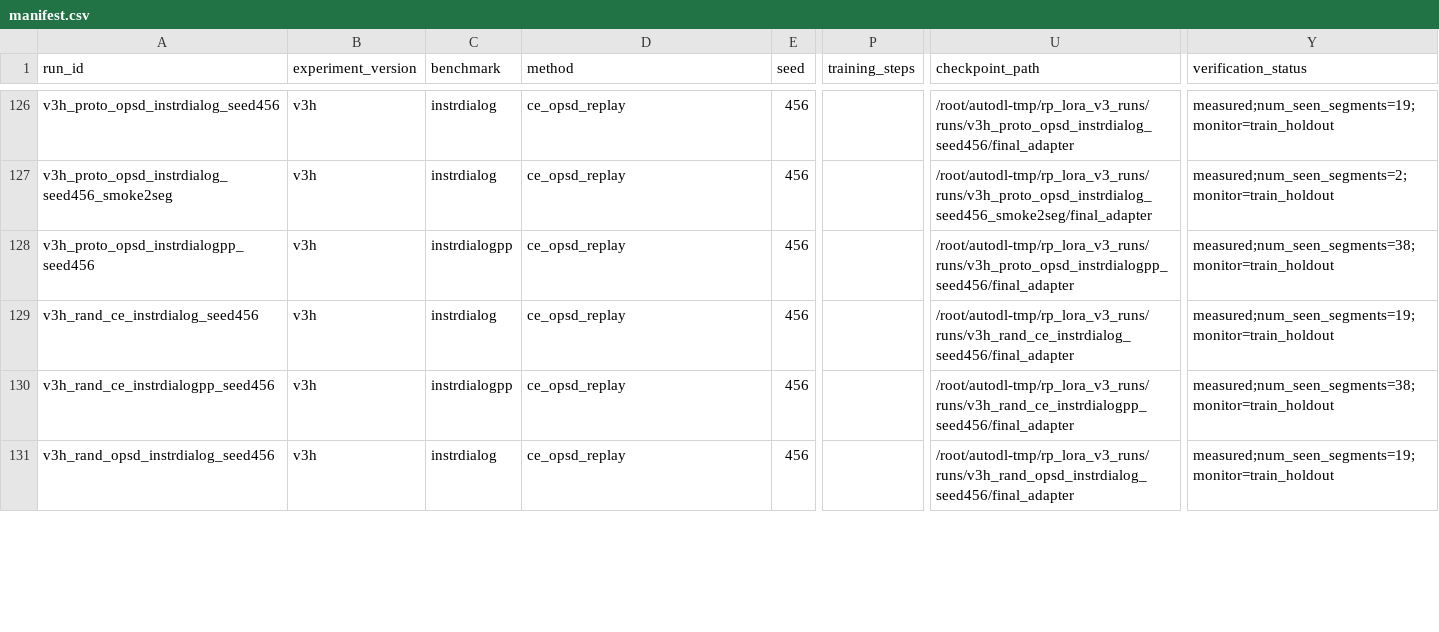
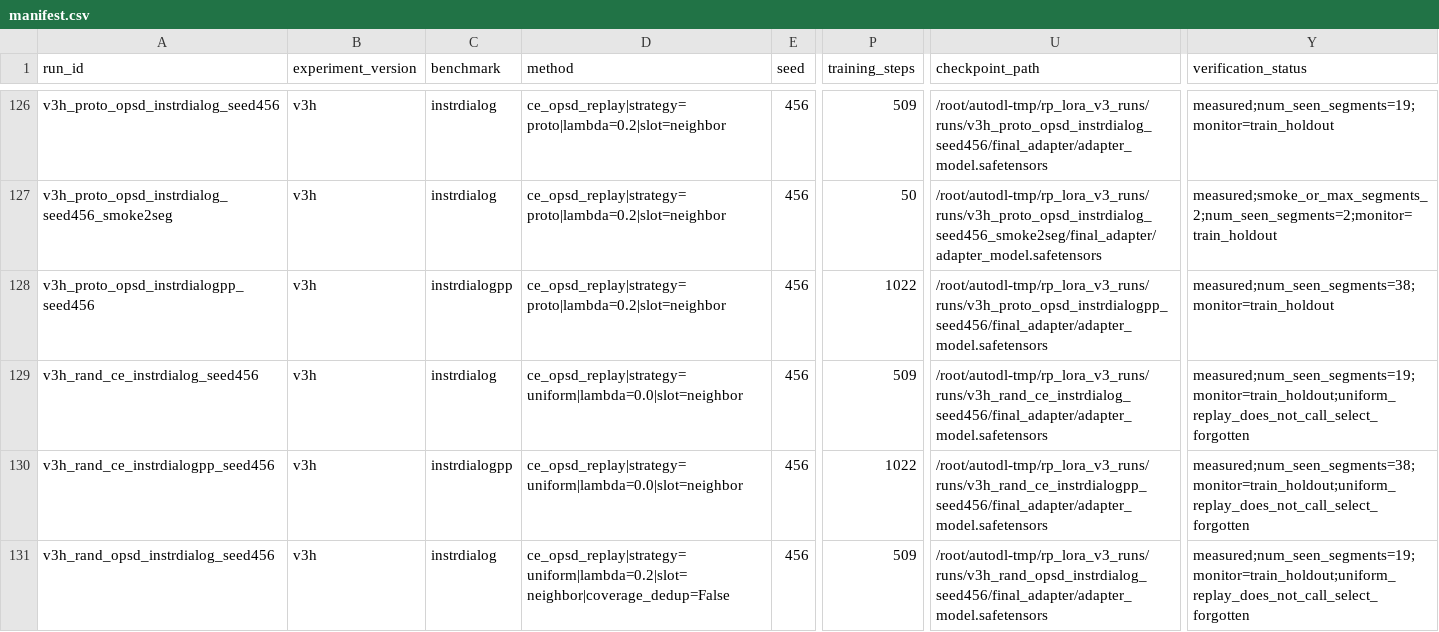
Before and after one commit to SelinaMai-source/opd-lora_v0, a CSV file: results/manifest.csv, drawn as a sheet; only a part is shown, gaps mark what is left out; the diff covers the shown part only; the diff names each change by its address in the sheet, - before the commit and + after, or states it on an @@ line.

```diff
--- a/results/manifest.csv
+++ b/results/manifest.csv
-D126:D128 (method): ce_opsd_replay
+D126:D128 (method): ce_opsd_replay|strategy=proto|lambda=0.2|slot=neighbor
-P126 (training_steps): (empty)
+P126 (training_steps): 509
-U126 (checkpoint_path): /root/autodl-tmp/rp_lora_v3_runs/runs/v3h_proto_opsd_instrdialog_seed456/final_adapter
+U126 (checkpoint_path): /root/autodl-tmp/rp_lora_v3_runs/runs/v3h_proto_opsd_instrdialog_seed456/final_adapter/adapter_model.safetensors
-P127 (training_steps): (empty)
+P127 (training_steps): 50
-U127 (checkpoint_path): /root/autodl-tmp/rp_lora_v3_runs/runs/v3h_proto_opsd_instrdialog_seed456_smoke2seg/final_adapter
+U127 (checkpoint_path): /root/autodl-tmp/rp_lora_v3_runs/runs/v3h_proto_opsd_instrdialog_seed456_smoke2seg/final_adapter/adapter_model.safetensors
-Y127 (verification_status): measured;num_seen_segments=2;monitor=train_holdout
+Y127 (verification_status): measured;smoke_or_max_segments_2;num_seen_segments=2;monitor=train_holdout
-P128 (training_steps): (empty)
+P128 (training_steps): 1022
-U128 (checkpoint_path): /root/autodl-tmp/rp_lora_v3_runs/runs/v3h_proto_opsd_instrdialogpp_seed456/final_adapter
+U128 (checkpoint_path): /root/autodl-tmp/rp_lora_v3_runs/runs/v3h_proto_opsd_instrdialogpp_seed456/final_adapter/adapter_model.safetensors
-D129:D130 (method): ce_opsd_replay
+D129:D130 (method): ce_opsd_replay|strategy=uniform|lambda=0.0|slot=neighbor
-P129 (training_steps): (empty)
+P129 (training_steps): 509
-U129 (checkpoint_path): /root/autodl-tmp/rp_lora_v3_runs/runs/v3h_rand_ce_instrdialog_seed456/final_adapter
+U129 (checkpoint_path): /root/autodl-tmp/rp_lora_v3_runs/runs/v3h_rand_ce_instrdialog_seed456/final_adapter/adapter_model.safetensors
-Y129 (verification_status): measured;num_seen_segments=19;monitor=train_holdout
+Y129 (verification_status): measured;num_seen_segments=19;monitor=train_holdout;uniform_replay_does_not_call_select_forgotten
-P130 (training_steps): (empty)
+P130 (training_steps): 1022
-U130 (checkpoint_path): /root/autodl-tmp/rp_lora_v3_runs/runs/v3h_rand_ce_instrdialogpp_seed456/final_adapter
+U130 (checkpoint_path): /root/autodl-tmp/rp_lora_v3_runs/runs/v3h_rand_ce_instrdialogpp_seed456/final_adapter/adapter_model.safetensors
-Y130 (verification_status): measured;num_seen_segments=38;monitor=train_holdout
+Y130 (verification_status): measured;num_seen_segments=38;monitor=train_holdout;uniform_replay_does_not_call_select_forgotten
-D131 (method): ce_opsd_replay
+D131 (method): ce_opsd_replay|strategy=uniform|lambda=0.2|slot=neighbor|coverage_dedup=False
-P131 (training_steps): (empty)
+P131 (training_steps): 509
-U131 (checkpoint_path): /root/autodl-tmp/rp_lora_v3_runs/runs/v3h_rand_opsd_instrdialog_seed456/final_adapter
+U131 (checkpoint_path): /root/autodl-tmp/rp_lora_v3_runs/runs/v3h_rand_opsd_instrdialog_seed456/final_adapter/adapter_model.safetensors
-Y131 (verification_status): measured;num_seen_segments=19;monitor=train_holdout
+Y131 (verification_status): measured;num_seen_segments=19;monitor=train_holdout;uniform_replay_does_not_call_select_forgotten
```
Also changed, not shown: 66 edited cells elsewhere in this file, 4 other files.
